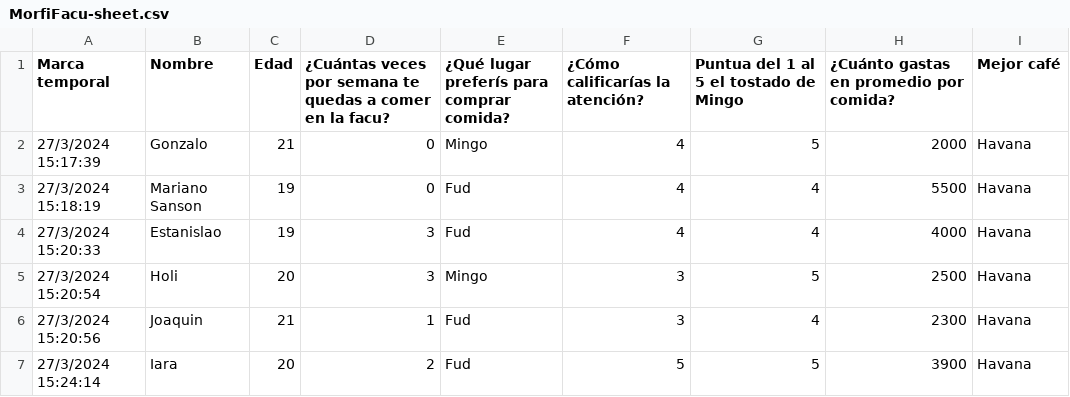
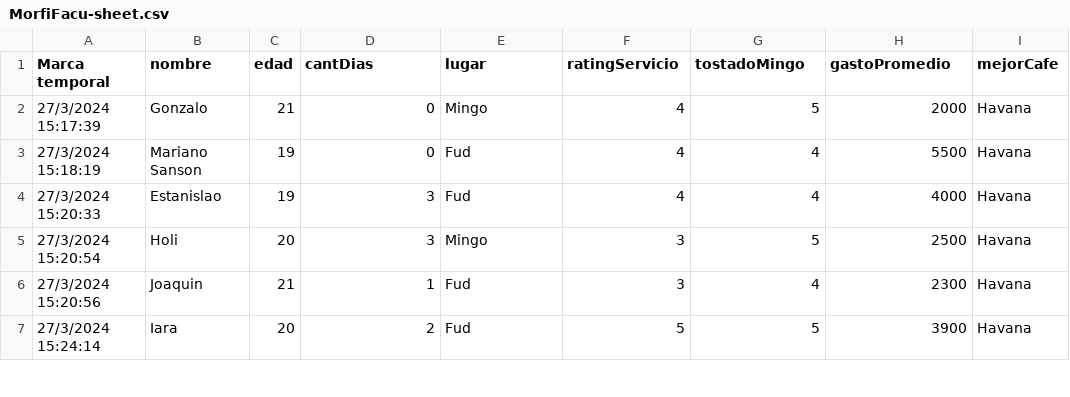
Before and after one commit to emi-verdun/vd_proyecto2, a CSV file: public/data/MorfiFacu-sheet.csv, drawn as a sheet; only a part is shown.

Commit message:
update data

```diff
--- a/public/data/MorfiFacu-sheet.csv
+++ b/public/data/MorfiFacu-sheet.csv
@@ -1,2 +1,2 @@
-Marca temporal,Nombre,Edad,¿Cuántas veces por semana te quedas a comer en la facu?,¿Qué lugar preferís para comprar comida?,¿Cómo calificarías la atención?,Puntua del 1 al 5 el tostado de Mingo,¿Cuánto gastas en promedio por comida?,Mejor café
+Marca temporal,nombre,edad,cantDias,lugar,ratingServicio,tostadoMingo,gastoPromedio,mejorCafe
 27/3/2024 15:17:39,Gonzalo,21,0,Mingo,4,5,2000,Havana
```
Also changed, not shown: 1 other file.
